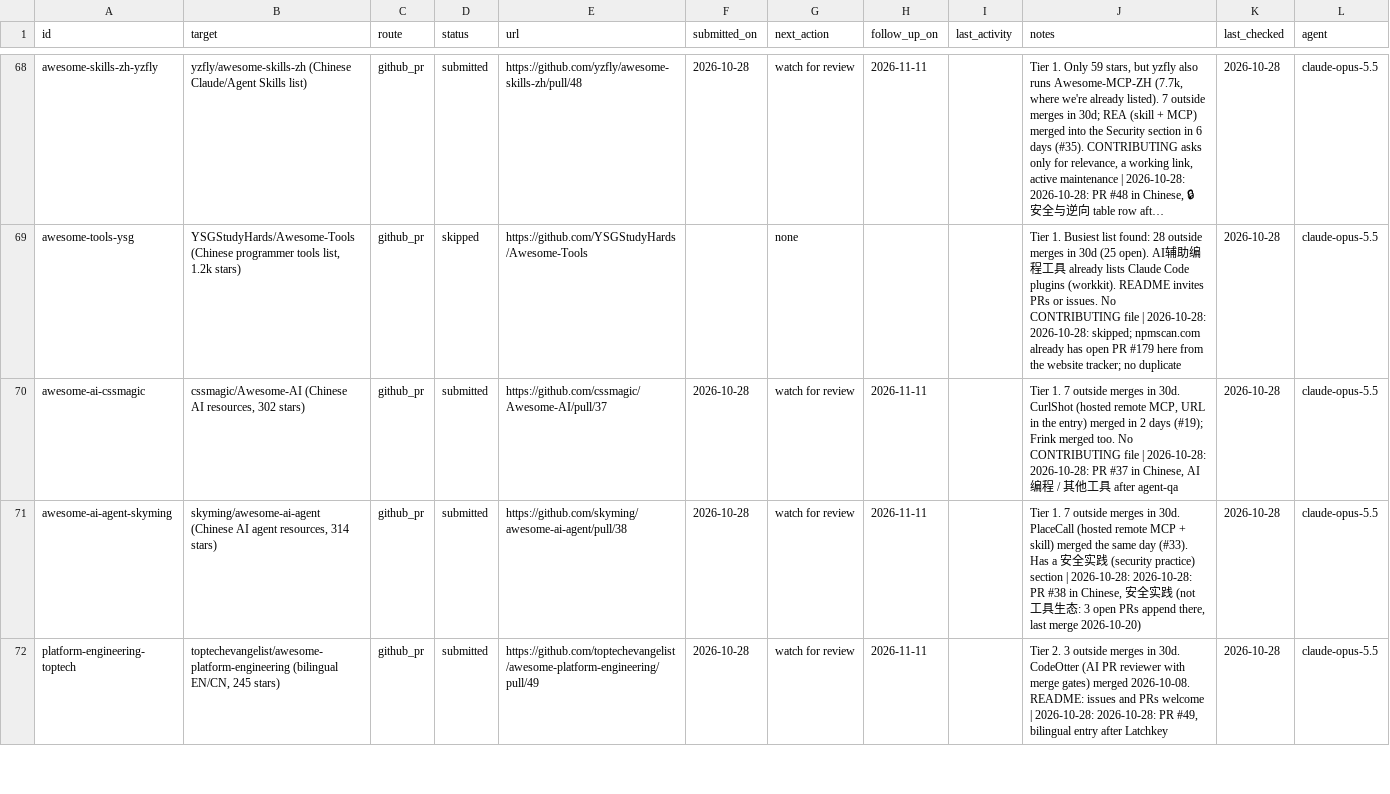
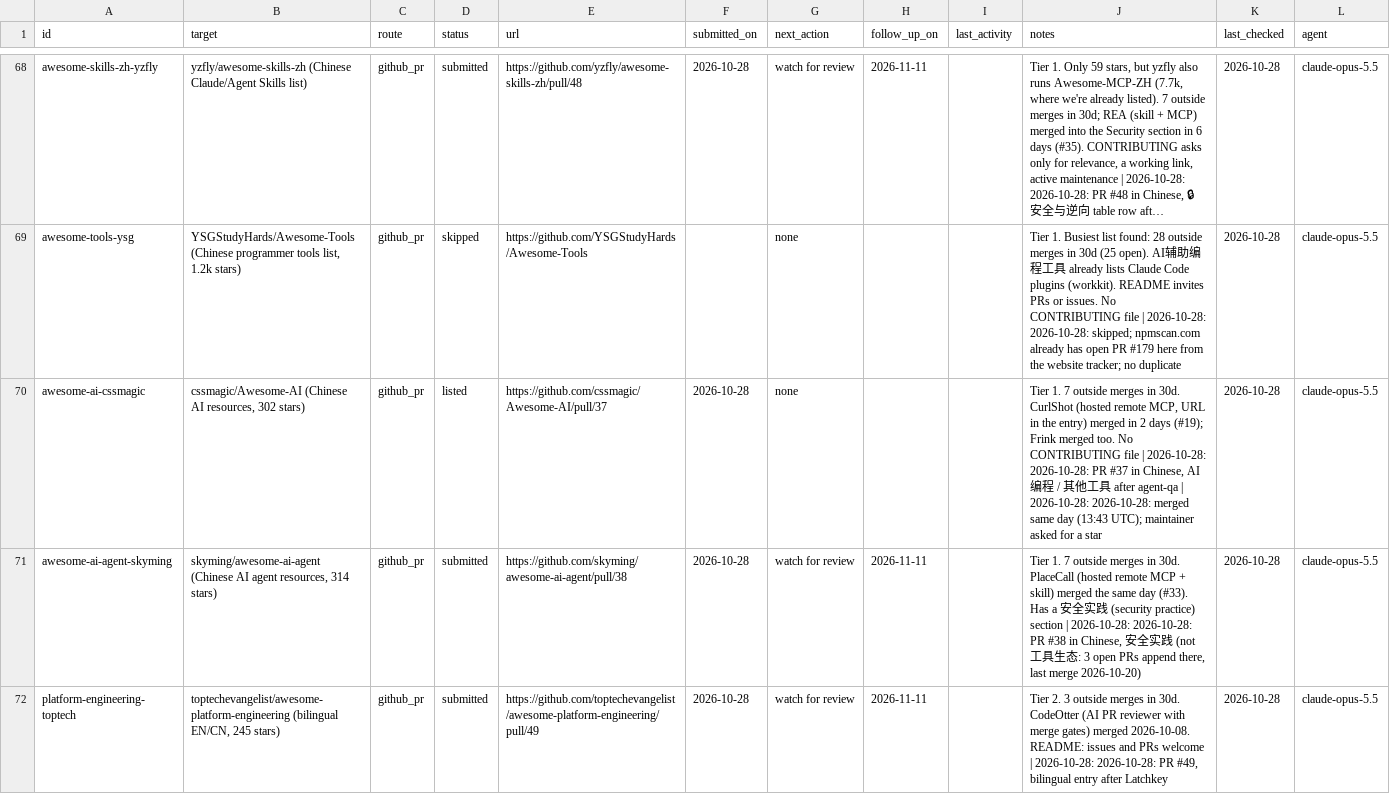
Before and after one commit to salemalem/npmscan-mcp-plugin, a CSV file: outreach/tracker.csv, drawn as a sheet; only a part is shown, gaps mark what is left out; long unchanged cells end in …; the diff names each change by its address in the sheet, - before the commit and + after, or states it on an @@ line.

Commit message:
chore(outreach): cssmagic/Awesome-AI merged

```diff
--- a/outreach/tracker.csv
+++ b/outreach/tracker.csv
-D70 (status): submitted
+D70 (status): listed
-G70 (next_action): watch for review
+G70 (next_action): none
-H70 (follow_up_on): 2026-11-11
+H70 (follow_up_on): (empty)
-J70 (notes): …after agent-qa
+J70 (notes): …after agent-qa | 2026-10-28: 2026-10-28: merged same day (13:43 UTC); maintainer asked for a star
```
